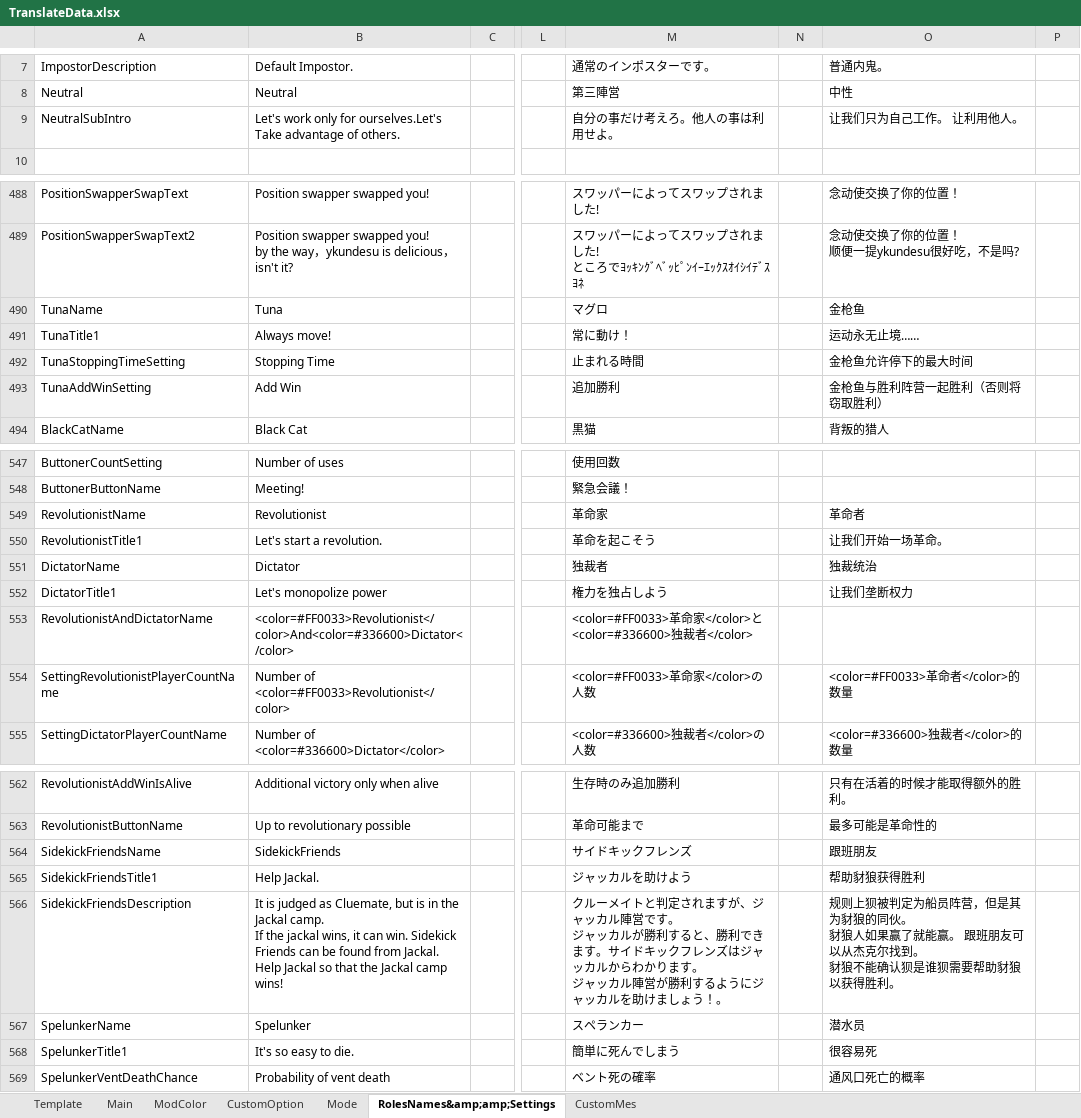
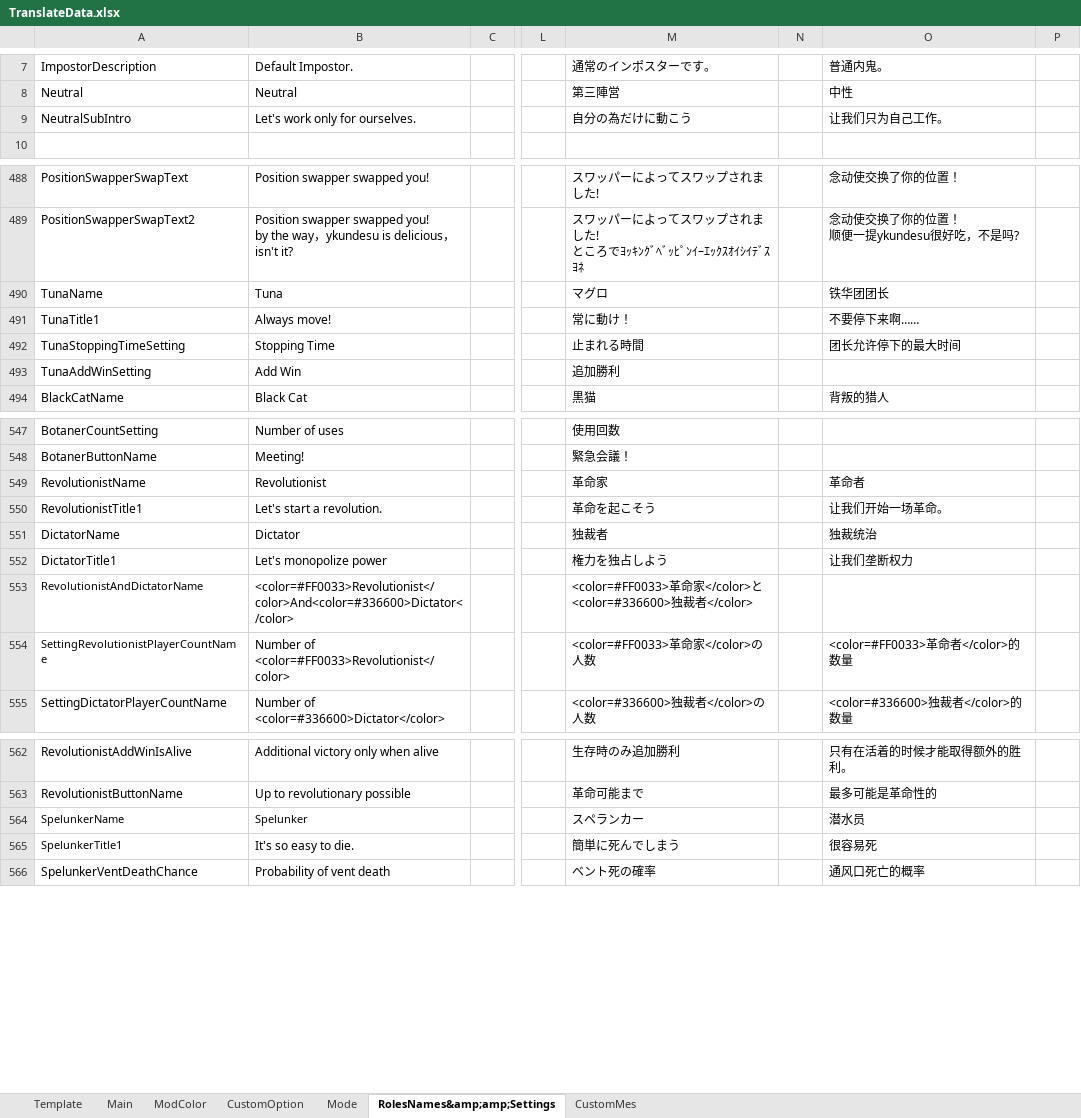
Before and after one commit to SuperNewRoles/SuperNewRoles, an Excel workbook: TranslateData.xlsx, sheet RolesNames&amp;amp;Settings, drawn as a sheet; only a part is shown, gaps mark what is left out; values as stored, in another font and other column widths than the file's, no borders; removed rows and columns are numbered as before the commit, all else as after; rows hold the shown columns only; ↵ is a line break in a cell; the diff covers the shown part only; the diff names each change by its address in the sheet, - before the commit and + after, or states it on an @@ line.

```diff
--- a/TranslateData.xlsx (sheet RolesNames&amp;amp;Settings)
+++ b/TranslateData.xlsx (sheet RolesNames&amp;amp;Settings)
-B9: …only for ourselves.Let's Take advantage of others.
+B9: …only for ourselves.
-M9: 自分の事だけ考えろ。他人の事は利用せよ。
+M9: 自分の為だけに動こう
-O9: 让我们只为自己工作。 让利用他人。
+O9: 让我们只为自己工作。
-O490: 金枪鱼
+O490: 铁华团团长
-O491: 运动永无止境……
+O491: 不要停下来啊……
-O492: 金枪鱼允许停下的最大时间
+O492: 团长允许停下的最大时间
-O493: 金枪鱼与胜利阵营一起胜利（否则将窃取胜利）
+O493: (empty)
-A547: ButtonerCountSetting
+A547: BotanerCountSetting
-A548: ButtonerButtonName
+A548: BotanerButtonName
@@ A553:A554 text size: smaller @@
-row 564: SidekickFriendsName | SidekickFriends |  |  | サイドキックフレンズ |  | 跟班朋友
-row 565: SidekickFriendsTitle1 | Help Jackal. |  |  | ジャッカルを助けよう |  | 帮助豺狼获得胜利
-row 566: SidekickFriendsDescription | It is judged as Cluemate, but is in the Jackal camp. ↵ If the jackal wins, it can win. Sidekick Friends can be found from Jackal. ↵ Help Jackal so that the Jackal camp wins! |  |  | クルーメイトと判定されますが、ジャッカル陣営です。 ↵ ジャッカルが勝利すると、勝利できます。サイドキックフレンズはジャッカルからわかります。 ↵ ジャッカル陣営が勝利するようにジャッカルを助けましょう！。 |  | 规则上狈被判定为船员阵营，但是其为豺狼的同伙。 ↵ 豺狼人如果赢了就能赢。 跟班朋友可以从杰克尔找到。 ↵ 豺狼不能确认狈是谁狈需要帮助豺狼以获得胜利。
@@ A564:B564 text size: smaller @@
@@ A565 text size: smaller @@
```
Also changed, not shown: 63 removed rows and 35 edited cells elsewhere in this sheet, 2 other files.
